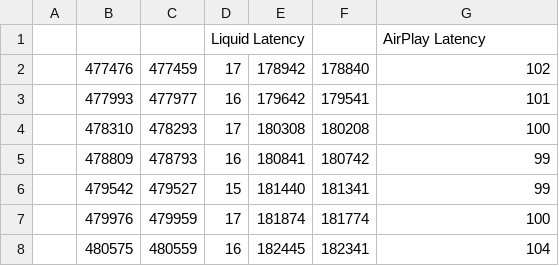
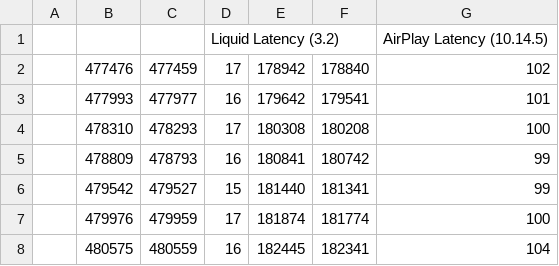
Before and after one commit to AstroHQHoang/Latency-Test, a CSV file: Latency Test vs AirPlay - Sheet1.csv, drawn as a sheet; only a part is shown; removed rows and columns are numbered as before the commit, all else as after; the diff names each change by its address in the sheet, - before the commit and + after, or states it on an @@ line.

Commit message:
Update Latency Test vs AirPlay - Sheet1.csv
Added versions

```diff
--- a/Latency Test vs AirPlay - Sheet1.csv
+++ b/Latency Test vs AirPlay - Sheet1.csv
-row 1:  |  |  | Liquid Latency |  |  | AirPlay Latency
+row 1:  |  |  | Liquid Latency (3.2) |  |  | AirPlay Latency (10.14.5)
```
